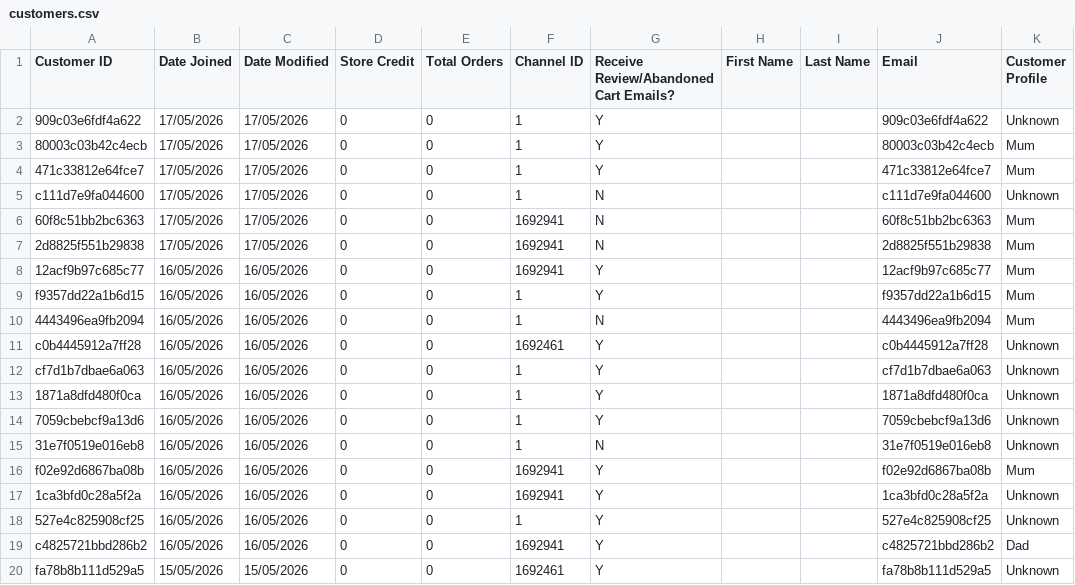
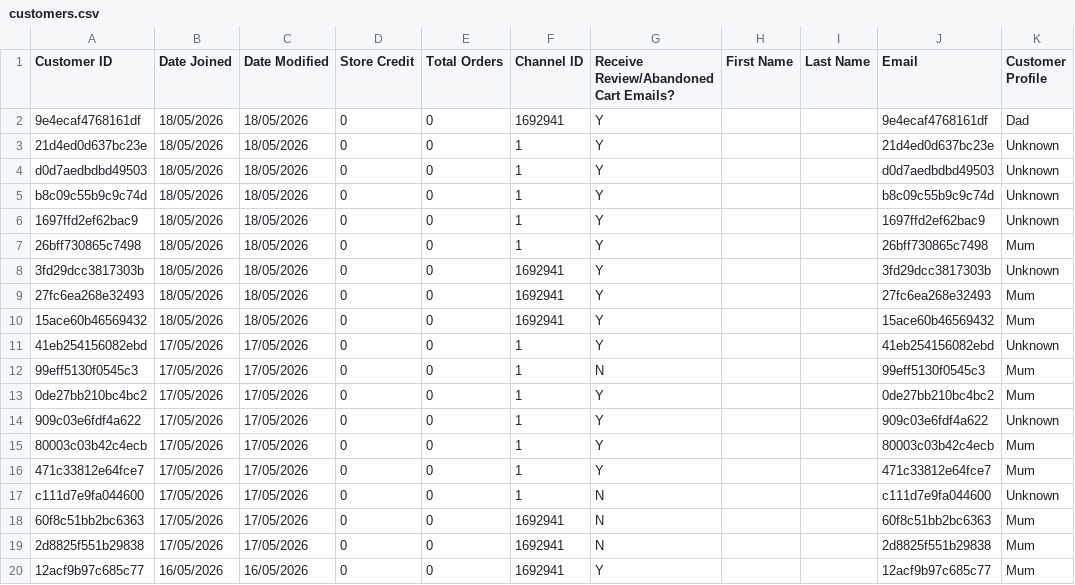
Before and after one commit to AsvineG/BookshopDashboard, a CSV file: customers.csv, drawn as a sheet; only a part is shown; the shorter side is filled out with more unchanged rows.

```diff
--- a/customers.csv
+++ b/customers.csv
@@ -1,2 +1,14 @@
 Customer ID,Date Joined,Date Modified,Store Credit,Total Orders,Channel ID,Receive Review/Abandoned Cart Emails?,First Name,Last Name,Email,Customer Profile
+9e4ecaf4768161df,18/05/2026,18/05/2026,0,0,1692941,Y,,,9e4ecaf4768161df,Dad
+21d4ed0d637bc23e,18/05/2026,18/05/2026,0,0,1,Y,,,21d4ed0d637bc23e,Unknown
+d0d7aedbdbd49503,18/05/2026,18/05/2026,0,0,1,Y,,,d0d7aedbdbd49503,Unknown
+b8c09c55b9c9c74d,18/05/2026,18/05/2026,0,0,1,Y,,,b8c09c55b9c9c74d,Unknown
+1697ffd2ef62bac9,18/05/2026,18/05/2026,0,0,1,Y,,,1697ffd2ef62bac9,Unknown
+26bff730865c7498,18/05/2026,18/05/2026,0,0,1,Y,,,26bff730865c7498,Mum
+3fd29dcc3817303b,18/05/2026,18/05/2026,0,0,1692941,Y,,,3fd29dcc3817303b,Unknown
+27fc6ea268e32493,18/05/2026,18/05/2026,0,0,1692941,Y,,,27fc6ea268e32493,Mum
+15ace60b46569432,18/05/2026,18/05/2026,0,0,1692941,Y,,,15ace60b46569432,Mum
+41eb254156082ebd,17/05/2026,17/05/2026,0,0,1,Y,,,41eb254156082ebd,Unknown
+99eff5130f0545c3,17/05/2026,17/05/2026,0,0,1,N,,,99eff5130f0545c3,Mum
+0de27bb210bc4bc2,17/05/2026,17/05/2026,0,0,1,Y,,,0de27bb210bc4bc2,Mum
 909c03e6fdf4a622,17/05/2026,17/05/2026,0,0,1,Y,,,909c03e6fdf4a622,Unknown
```
Also changed, not shown: product_modifiers.csv, products.csv.
